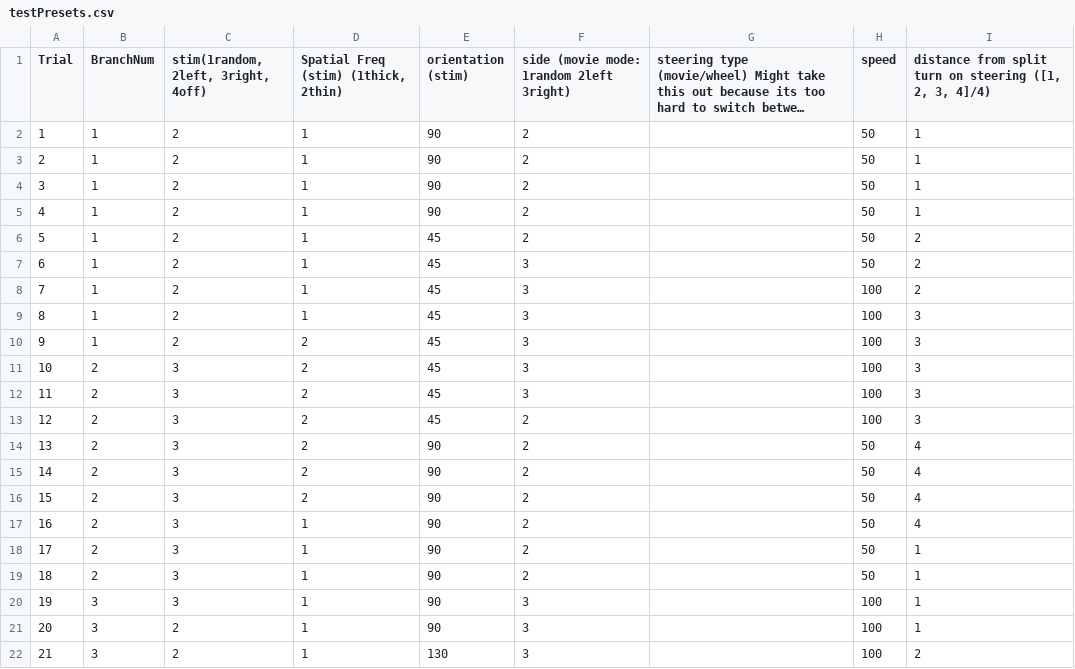
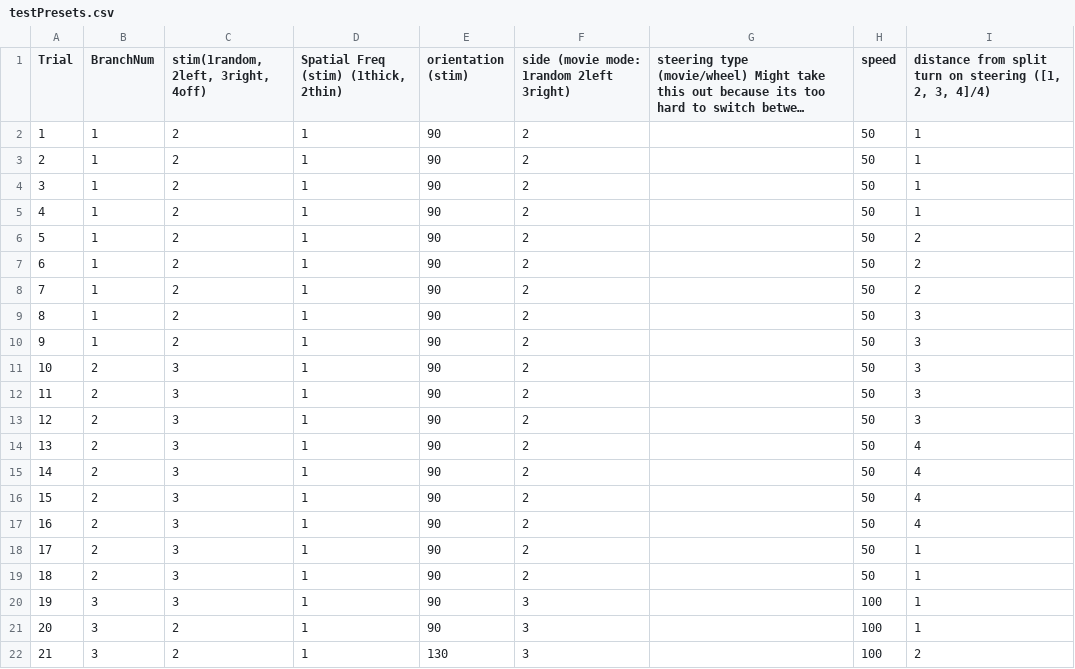
Before and after one commit to av7627/tablet-vr, a CSV file: MATLAB/LinearMaze_presets/testPresets.csv, drawn as a sheet; only a part is shown; long unchanged cells end in …; the diff names each change by its address in the sheet, - before the commit and + after, or states it on an @@ line.

```diff
--- a/MATLAB/LinearMaze_presets/testPresets.csv
+++ b/MATLAB/LinearMaze_presets/testPresets.csv
-E6:E13 (orientation (stim)): 45
+E6:E13 (orientation (stim)): 90
-F7:F12: 3
+F7:F12: 2
-H8:H13 (speed): 100
+H8:H13 (speed): 50
-D10:D16: 2
+D10:D16: 1
```
Also changed, not shown: 2 other files.
